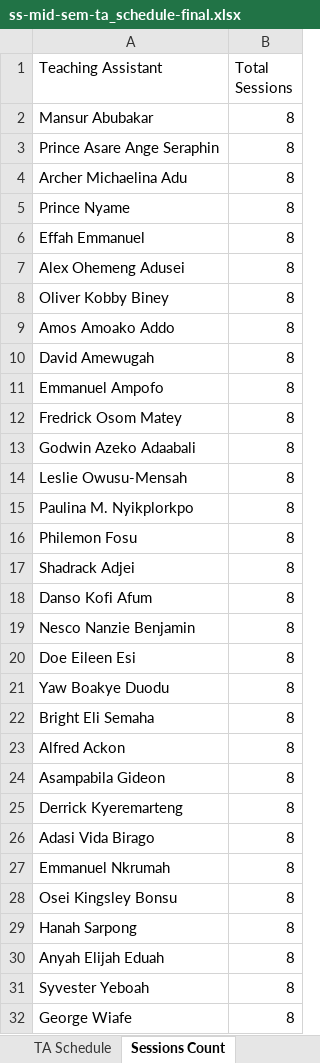
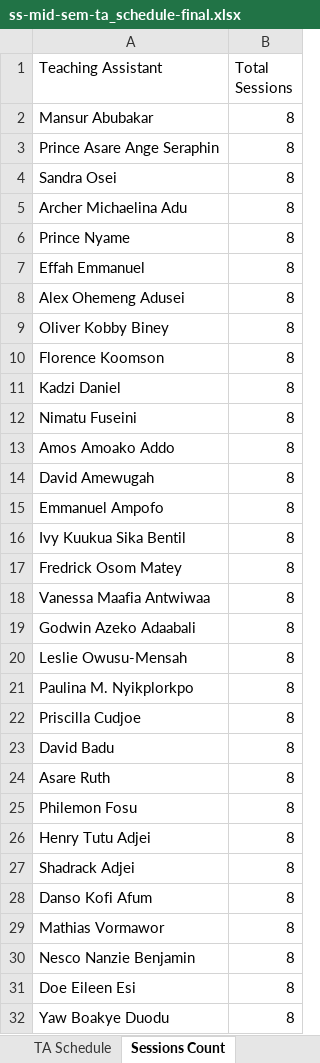
Before and after one commit to HerbertNtim/invigilation-automation, an Excel workbook: src/outputs/ss-mid-sem-ta_schedule-final.xlsx, sheet Sessions Count, drawn as a sheet; only a part is shown; the shorter side is filled out with more unchanged rows; values as stored, in another font and other column widths than the file's, no borders; the diff covers the shown part only; the diff names each change by its address in the sheet, - before the commit and + after, or states it on an @@ line.

```diff
--- a/src/outputs/ss-mid-sem-ta_schedule-final.xlsx (sheet Sessions Count)
+++ b/src/outputs/ss-mid-sem-ta_schedule-final.xlsx (sheet Sessions Count)
+row 4: Sandra Osei | 8
@@ row 41 moved to row 10: Florence Koomson @@
@@ row 42 moved to row 11: Kadzi Daniel @@
+row 12: Nimatu Fuseini | 8
+row 16: Ivy Kuukua Sika Bentil | 8
+row 18: Vanessa Maafia Antwiwaa | 8
+row 22: Priscilla Cudjoe | 8
+row 23: David Badu | 8
@@ row 48 moved to row 24: Asare Ruth @@
@@ row 69 moved to row 26: Henry Tutu Adjei @@
@@ row 66 moved to row 29: Mathias Vormawor @@
```
Also changed, not shown: 1 added row, 7 removed rows and 7 edited cells elsewhere in this sheet, sheet TA Schedule, 5 other files.
